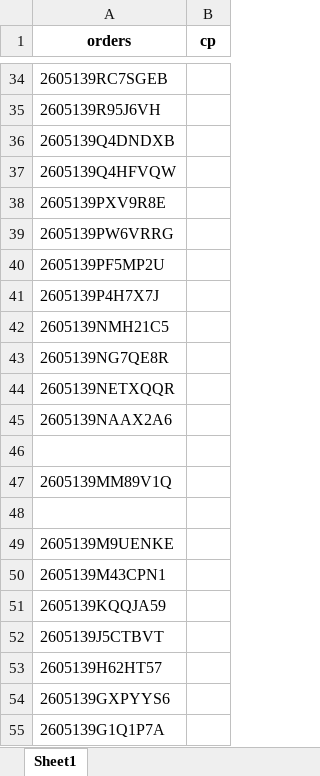
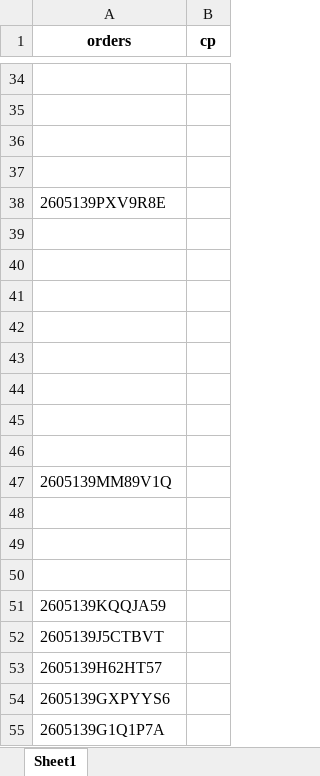
Before and after one commit to iHaveNoKnowledge/Python, an Excel workbook: projects/auto_page/autopageMKII/tables/Accel_mode.xlsx, sheet Sheet1, drawn as a sheet; only a part is shown, gaps mark what is left out; values as stored, in another font and other column widths than the file's, no borders; the diff covers the shown part only; the diff names each change by its address in the sheet, - before the commit and + after, or states it on an @@ line.

```diff
--- a/projects/auto_page/autopageMKII/tables/Accel_mode.xlsx (sheet Sheet1)
+++ b/projects/auto_page/autopageMKII/tables/Accel_mode.xlsx (sheet Sheet1)
-A34 (orders): 2605139RC7SGEB
+A34 (orders): (empty)
-A35 (orders): 2605139R95J6VH
+A35 (orders): (empty)
-A36 (orders): 2605139Q4DNDXB
+A36 (orders): (empty)
-A37 (orders): 2605139Q4HFVQW
+A37 (orders): (empty)
-A39 (orders): 2605139PW6VRRG
+A39 (orders): (empty)
-A40 (orders): 2605139PF5MP2U
+A40 (orders): (empty)
-A41 (orders): 2605139P4H7X7J
+A41 (orders): (empty)
-A42 (orders): 2605139NMH21C5
+A42 (orders): (empty)
-A43 (orders): 2605139NG7QE8R
+A43 (orders): (empty)
-A44 (orders): 2605139NETXQQR
+A44 (orders): (empty)
-A45 (orders): 2605139NAAX2A6
+A45 (orders): (empty)
-A49 (orders): 2605139M9UENKE
+A49 (orders): (empty)
-A50 (orders): 2605139M43CPN1
+A50 (orders): (empty)
```
Also changed, not shown: 7 added rows, 7 removed rows and 15 edited cells elsewhere in this sheet, 2 other files.
